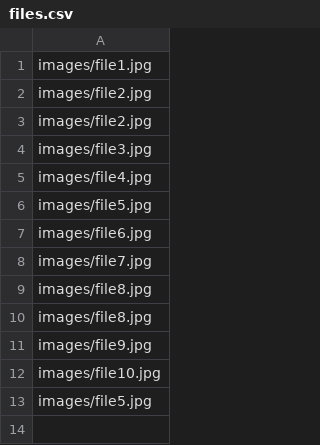
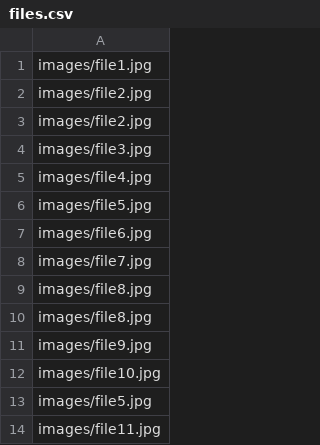
Before and after one commit to tthoma81Debug/PythonDuplicate, a CSV file: TheProject/files.csv, drawn as a sheet.

```diff
--- a/TheProject/files.csv
+++ b/TheProject/files.csv
@@ -13 +13,2 @@ images/file10.jpg
 images/file5.jpg
+images/file11.jpg
```
Also changed, not shown: 16 other files.
